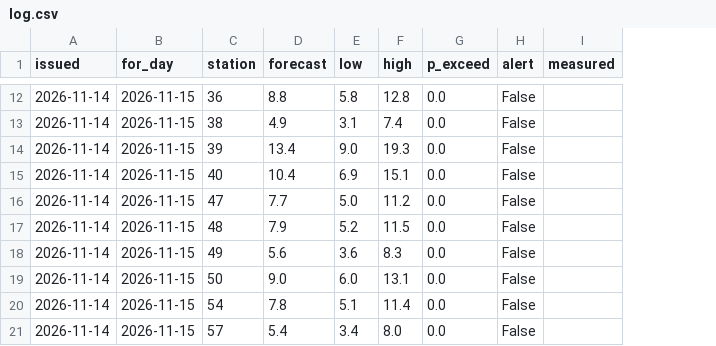
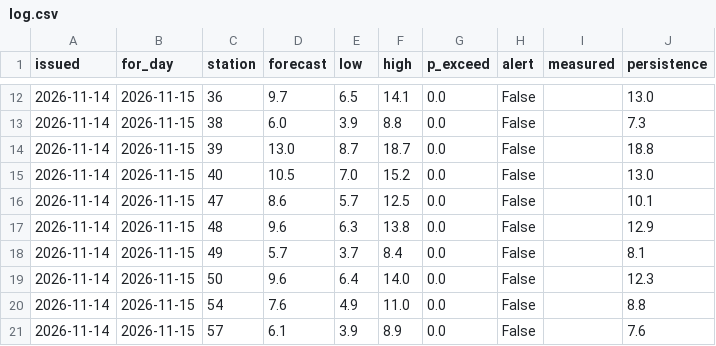
Before and after one commit to julianjms-beep/aire-manana, a CSV file: web/data/log.csv, drawn as a sheet; only a part is shown, gaps mark what is left out; the diff covers the shown part only; the diff names each change by its address in the sheet, - before the commit and + after, or states it on an @@ line.

```diff
--- a/web/data/log.csv
+++ b/web/data/log.csv
+column J (persistence), rows 12-21: 13.0 | 7.3 | 18.8 | 13.0 | 10.1 | 12.9 | 8.1 | 12.3 | 8.8 | 7.6
-D12 (forecast): 8.8
+D12 (forecast): 9.7
-E12 (low): 5.8
+E12 (low): 6.5
-F12 (high): 12.8
+F12 (high): 14.1
-D13 (forecast): 4.9
+D13 (forecast): 6.0
-E13 (low): 3.1
+E13 (low): 3.9
-F13 (high): 7.4
+F13 (high): 8.8
-D14 (forecast): 13.4
+D14 (forecast): 13.0
-E14 (low): 9.0
+E14 (low): 8.7
-F14 (high): 19.3
+F14 (high): 18.7
-D15 (forecast): 10.4
+D15 (forecast): 10.5
-E15 (low): 6.9
+E15 (low): 7.0
-F15 (high): 15.1
+F15 (high): 15.2
-D16 (forecast): 7.7
+D16 (forecast): 8.6
-E16 (low): 5.0
+E16 (low): 5.7
-F16 (high): 11.2
+F16 (high): 12.5
-D17 (forecast): 7.9
+D17 (forecast): 9.6
-E17 (low): 5.2
+E17 (low): 6.3
-F17 (high): 11.5
+F17 (high): 13.8
-D18 (forecast): 5.6
+D18 (forecast): 5.7
-E18 (low): 3.6
+E18 (low): 3.7
-F18 (high): 8.3
+F18 (high): 8.4
-D19 (forecast): 9.0
+D19 (forecast): 9.6
-E19 (low): 6.0
+E19 (low): 6.4
-F19 (high): 13.1
+F19 (high): 14.0
-D20 (forecast): 7.8
+D20 (forecast): 7.6
-E20 (low): 5.1
+E20 (low): 4.9
-F20 (high): 11.4
+F20 (high): 11.0
-D21 (forecast): 5.4
+D21 (forecast): 6.1
-E21 (low): 3.4
+E21 (low): 3.9
-F21 (high): 8.0
+F21 (high): 8.9
```
Also changed, not shown: 39 edited cells elsewhere in this file, 47 other files.
